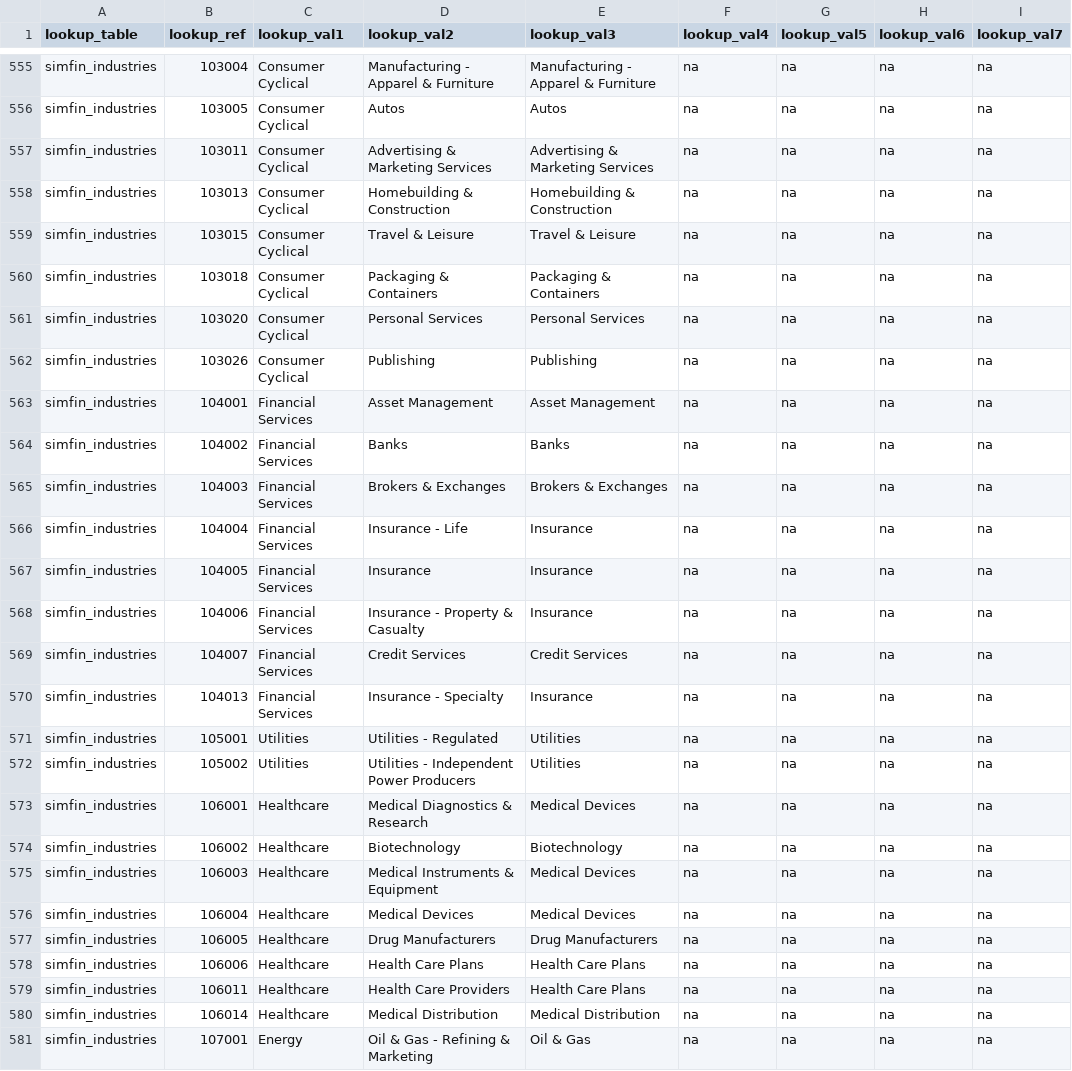
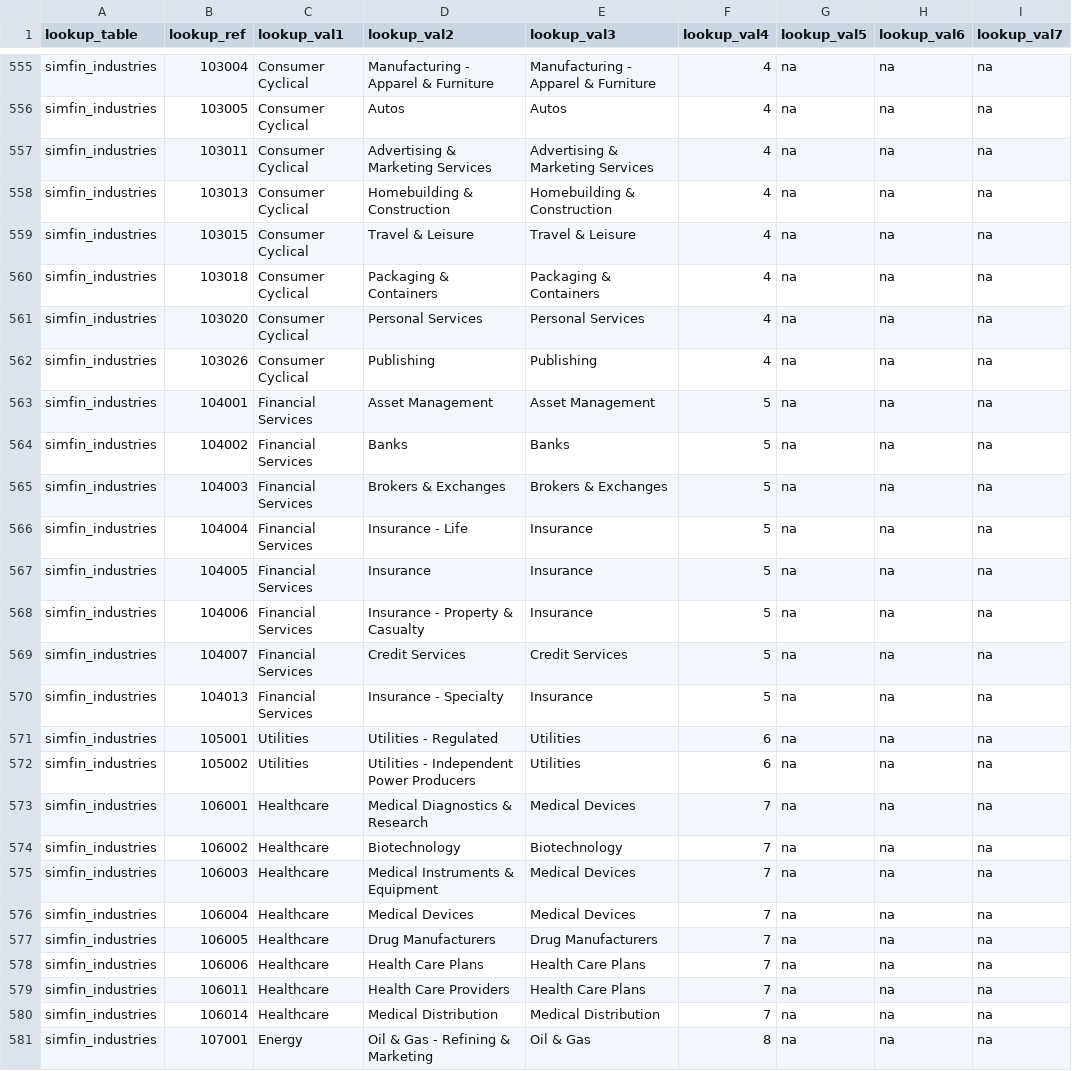
Before and after one commit to Brent-Morrison/Stock_master, a CSV file: edgar_lookups.csv, drawn as a sheet; only a part is shown, gaps mark what is left out; the diff covers the shown part only; the diff names each change by its address in the sheet, - before the commit and + after, or states it on an @@ line.

```diff
--- a/edgar_lookups.csv
+++ b/edgar_lookups.csv
-F555:F562 (lookup_val4): na
+F555:F562 (lookup_val4): 4
-F563:F570 (lookup_val4): na
+F563:F570 (lookup_val4): 5
-F571:F572 (lookup_val4): na
+F571:F572 (lookup_val4): 6
-F573:F580 (lookup_val4): na
+F573:F580 (lookup_val4): 7
-F581 (lookup_val4): na
+F581 (lookup_val4): 8
```
Also changed, not shown: 1 added row and 44 edited cells elsewhere in this file, 6 other files.
